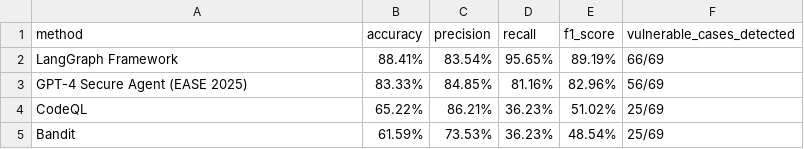
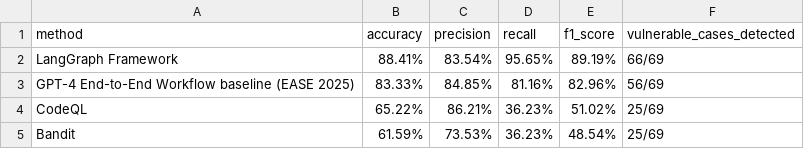
Before and after one commit to lizethcampos03/llm-security-framework-evaluation, a CSV file: results/paper_results/tables/comparative_detection_results.csv, drawn as a sheet.

```diff
--- a/results/paper_results/tables/comparative_detection_results.csv
+++ b/results/paper_results/tables/comparative_detection_results.csv
@@ -2,3 +2,3 @@ method,accuracy,precision,recall,f1_score,vulnerable_cases_detected
 LangGraph Framework,88.41%,83.54%,95.65%,89.19%,66/69
-GPT-4 Secure Agent (EASE 2025),83.33%,84.85%,81.16%,82.96%,56/69
+GPT-4 End-to-End Workflow baseline (EASE 2025),83.33%,84.85%,81.16%,82.96%,56/69
 CodeQL,65.22%,86.21%,36.23%,51.02%,25/69
```
Also changed, not shown: 32 other files.
